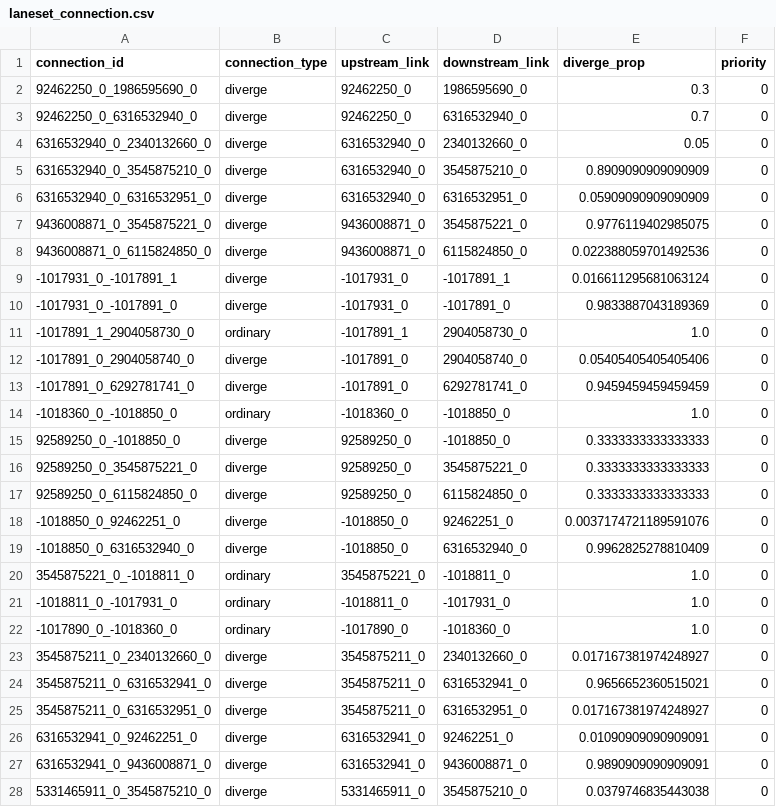
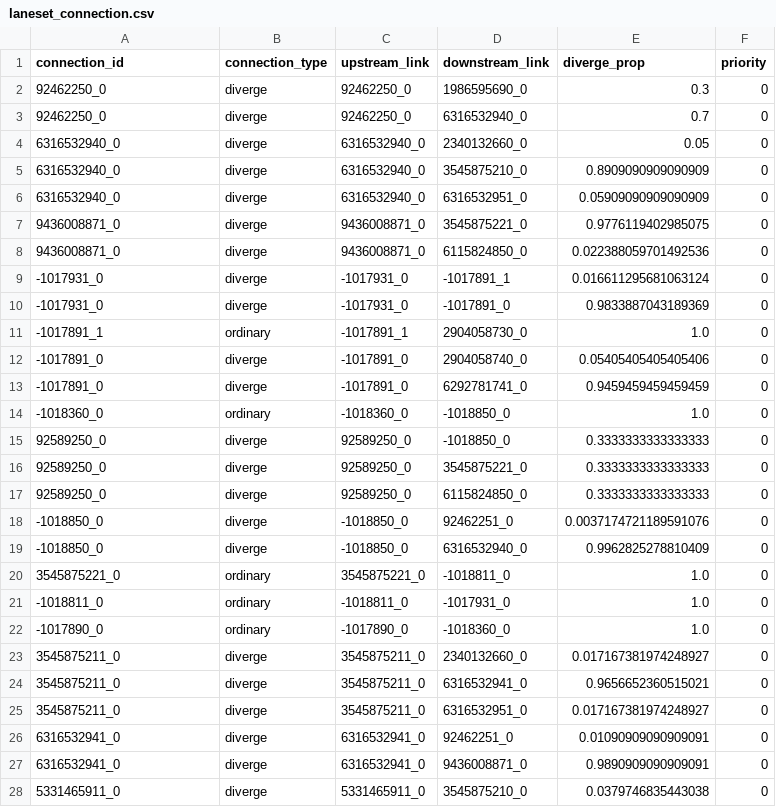
Before and after one commit to xingminw/ngsim-data-process, a CSV file: calibration/laneset_connection.csv, drawn as a sheet; only a part is shown; the diff covers the shown part only.

```diff
--- a/calibration/laneset_connection.csv
+++ b/calibration/laneset_connection.csv
@@ -1,28 +1,28 @@
 connection_id,connection_type,upstream_link,downstream_link,diverge_prop,priority
-92462250_0_1986595690_0,diverge,92462250_0,1986595690_0,0.3,0
-92462250_0_6316532940_0,diverge,92462250_0,6316532940_0,0.7,0
-6316532940_0_2340132660_0,diverge,6316532940_0,2340132660_0,0.05,0
-6316532940_0_3545875210_0,diverge,6316532940_0,3545875210_0,0.8909090909090909,0
-6316532940_0_6316532951_0,diverge,6316532940_0,6316532951_0,0.05909090909090909,0
-9436008871_0_3545875221_0,diverge,9436008871_0,3545875221_0,0.9776119402985075,0
-9436008871_0_6115824850_0,diverge,9436008871_0,6115824850_0,0.022388059701492536,0
--1017931_0_-1017891_1,diverge,-1017931_0,-1017891_1,0.016611295681063124,0
--1017931_0_-1017891_0,diverge,-1017931_0,-1017891_0,0.9833887043189369,0
--1017891_1_2904058730_0,ordinary,-1017891_1,2904058730_0,1.0,0
--1017891_0_2904058740_0,diverge,-1017891_0,2904058740_0,0.05405405405405406,0
--1017891_0_6292781741_0,diverge,-1017891_0,6292781741_0,0.9459459459459459,0
--1018360_0_-1018850_0,ordinary,-1018360_0,-1018850_0,1.0,0
-92589250_0_-1018850_0,diverge,92589250_0,-1018850_0,0.3333333333333333,0
-92589250_0_3545875221_0,diverge,92589250_0,3545875221_0,0.3333333333333333,0
-92589250_0_6115824850_0,diverge,92589250_0,6115824850_0,0.3333333333333333,0
--1018850_0_92462251_0,diverge,-1018850_0,92462251_0,0.0037174721189591076,0
--1018850_0_6316532940_0,diverge,-1018850_0,6316532940_0,0.9962825278810409,0
-3545875221_0_-1018811_0,ordinary,3545875221_0,-1018811_0,1.0,0
--1018811_0_-1017931_0,ordinary,-1018811_0,-1017931_0,1.0,0
--1017890_0_-1018360_0,ordinary,-1017890_0,-1018360_0,1.0,0
-3545875211_0_2340132660_0,diverge,3545875211_0,2340132660_0,0.017167381974248927,0
-3545875211_0_6316532941_0,diverge,3545875211_0,6316532941_0,0.9656652360515021,0
-3545875211_0_6316532951_0,diverge,3545875211_0,6316532951_0,0.017167381974248927,0
-6316532941_0_92462251_0,diverge,6316532941_0,92462251_0,0.01090909090909091,0
-6316532941_0_9436008871_0,diverge,6316532941_0,9436008871_0,0.9890909090909091,0
-5331465911_0_3545875210_0,diverge,5331465911_0,3545875210_0,0.0379746835443038,0
+92462250_0,diverge,92462250_0,1986595690_0,0.3,0
+92462250_0,diverge,92462250_0,6316532940_0,0.7,0
+6316532940_0,diverge,6316532940_0,2340132660_0,0.05,0
+6316532940_0,diverge,6316532940_0,3545875210_0,0.8909090909090909,0
+6316532940_0,diverge,6316532940_0,6316532951_0,0.05909090909090909,0
+9436008871_0,diverge,9436008871_0,3545875221_0,0.9776119402985075,0
+9436008871_0,diverge,9436008871_0,6115824850_0,0.022388059701492536,0
+-1017931_0,diverge,-1017931_0,-1017891_1,0.016611295681063124,0
+-1017931_0,diverge,-1017931_0,-1017891_0,0.9833887043189369,0
+-1017891_1,ordinary,-1017891_1,2904058730_0,1.0,0
+-1017891_0,diverge,-1017891_0,2904058740_0,0.05405405405405406,0
+-1017891_0,diverge,-1017891_0,6292781741_0,0.9459459459459459,0
+-1018360_0,ordinary,-1018360_0,-1018850_0,1.0,0
+92589250_0,diverge,92589250_0,-1018850_0,0.3333333333333333,0
+92589250_0,diverge,92589250_0,3545875221_0,0.3333333333333333,0
+92589250_0,diverge,92589250_0,6115824850_0,0.3333333333333333,0
+-1018850_0,diverge,-1018850_0,92462251_0,0.0037174721189591076,0
+-1018850_0,diverge,-1018850_0,6316532940_0,0.9962825278810409,0
+3545875221_0,ordinary,3545875221_0,-1018811_0,1.0,0
+-1018811_0,ordinary,-1018811_0,-1017931_0,1.0,0
+-1017890_0,ordinary,-1017890_0,-1018360_0,1.0,0
+3545875211_0,diverge,3545875211_0,2340132660_0,0.017167381974248927,0
+3545875211_0,diverge,3545875211_0,6316532941_0,0.9656652360515021,0
+3545875211_0,diverge,3545875211_0,6316532951_0,0.017167381974248927,0
+6316532941_0,diverge,6316532941_0,92462251_0,0.01090909090909091,0
+6316532941_0,diverge,6316532941_0,9436008871_0,0.9890909090909091,0
+5331465911_0,diverge,5331465911_0,3545875210_0,0.0379746835443038,0
```
Also changed, not shown: 13 edited cells elsewhere in this file, calibration/laneset_spat.csv, 23 other files.
